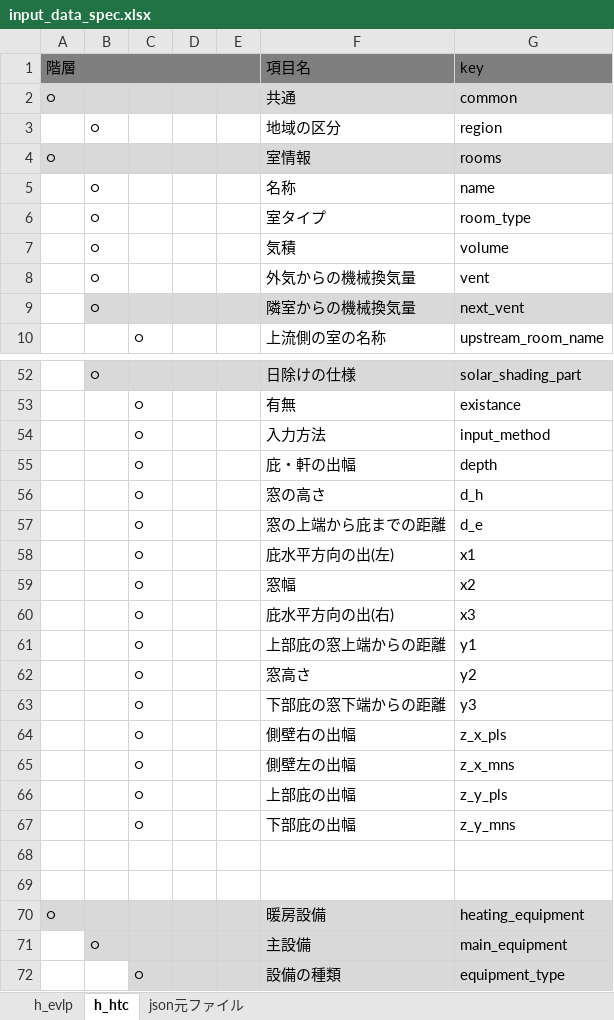
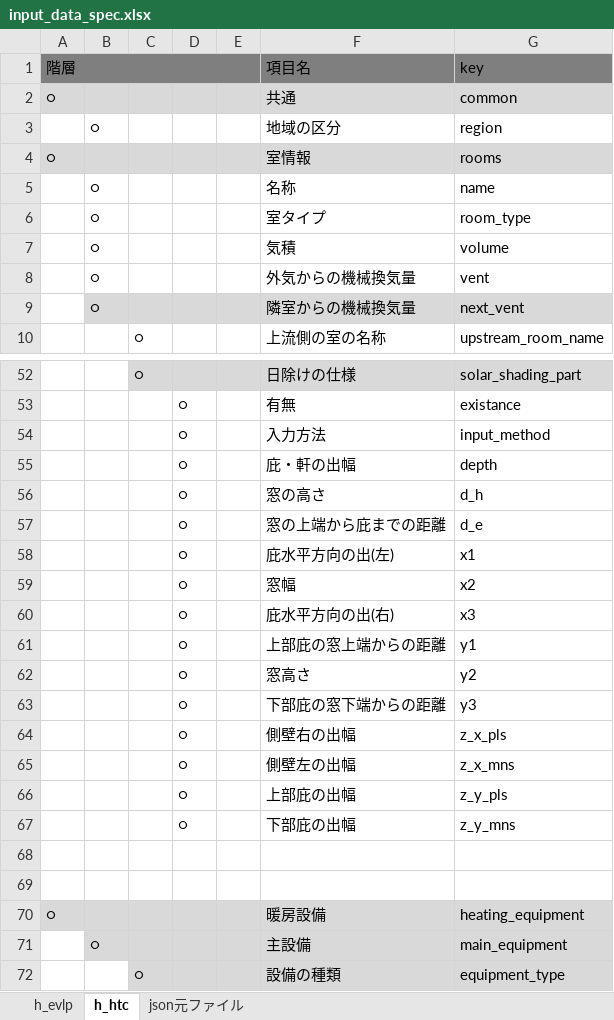
Before and after one commit to BRI-EES-House/heat_load_calc, an Excel workbook: input_data_spec.xlsx, sheet h_htc, drawn as a sheet; only a part is shown, gaps mark what is left out; values as stored, in another font and other column widths than the file's, no borders; removed rows and columns are numbered as before the commit, all else as after; the diff covers the shown part only; the diff names each change by its address in the sheet, - before the commit and + after, or states it on an @@ line.

```diff
--- a/input_data_spec.xlsx (sheet h_htc)
+++ b/input_data_spec.xlsx (sheet h_htc)
+column D, rows 53-67: all ○
-column E, empty
-B52: ○
+B52: (empty)
-B52 fill: #D9D9D9
+B52 fill: none
-C52: (empty)
+C52: ○
-C53:C67: ○
+C53:C67: (empty)
```
Also changed, not shown: 37 edited cells and cell formats elsewhere in this sheet.
